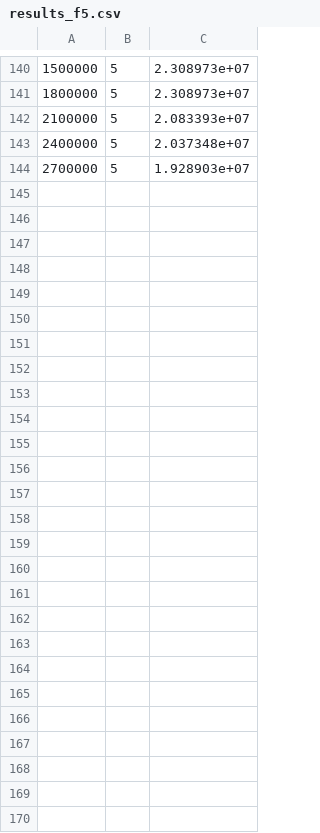
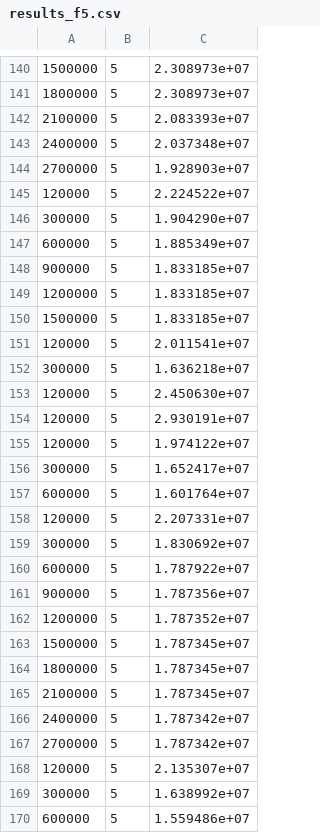
Before and after one commit to WindAsMe/LargeScaleCEC2013, a CSV file: in20210108/DimensionReductionForSparse/main_interface/results_f5.csv, drawn as a sheet; only a part is shown, gaps mark what is left out; the diff names each change by its address in the sheet, - before the commit and + after, or states it on an @@ line.

```diff
--- a/in20210108/DimensionReductionForSparse/main_interface/results_f5.csv
+++ b/in20210108/DimensionReductionForSparse/main_interface/results_f5.csv
+row 145: 120000 | 5 | 2.224522e+07
+row 146: 300000 | 5 | 1.904290e+07
+row 147: 600000 | 5 | 1.885349e+07
+row 148: 900000 | 5 | 1.833185e+07
+row 149: 1200000 | 5 | 1.833185e+07
+row 150: 1500000 | 5 | 1.833185e+07
+row 151: 120000 | 5 | 2.011541e+07
+row 152: 300000 | 5 | 1.636218e+07
+row 153: 120000 | 5 | 2.450630e+07
+row 154: 120000 | 5 | 2.930191e+07
+row 155: 120000 | 5 | 1.974122e+07
+row 156: 300000 | 5 | 1.652417e+07
+row 157: 600000 | 5 | 1.601764e+07
+row 158: 120000 | 5 | 2.207331e+07
+row 159: 300000 | 5 | 1.830692e+07
+row 160: 600000 | 5 | 1.787922e+07
+row 161: 900000 | 5 | 1.787356e+07
+row 162: 1200000 | 5 | 1.787352e+07
+row 163: 1500000 | 5 | 1.787345e+07
+row 164: 1800000 | 5 | 1.787345e+07
+row 165: 2100000 | 5 | 1.787345e+07
+row 166: 2400000 | 5 | 1.787342e+07
+row 167: 2700000 | 5 | 1.787342e+07
+row 168: 120000 | 5 | 2.135307e+07
+row 169: 300000 | 5 | 1.638992e+07
+row 170: 600000 | 5 | 1.559486e+07
```
Also changed, not shown: 3 other files.
